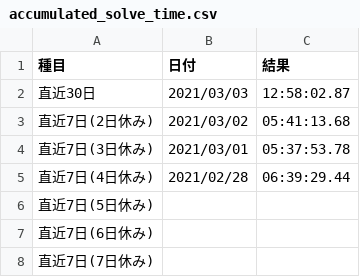
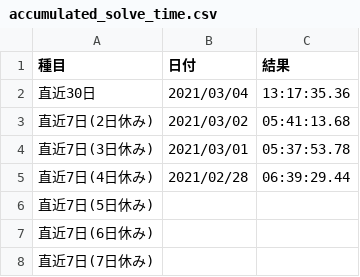
Before and after one commit to sakabar/PB_history, a CSV file: results/accumulated_solve_time.csv, drawn as a sheet.

Commit message:
accumulated solve time (30d) 13:17:35.36

```diff
--- a/results/accumulated_solve_time.csv
+++ b/results/accumulated_solve_time.csv
@@ -1,3 +1,3 @@
 種目,日付,結果
-直近30日,2021/03/03,12:58:02.87
+直近30日,2021/03/04,13:17:35.36
 直近7日(2日休み),2021/03/02,05:41:13.68
```
